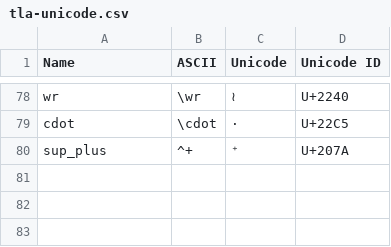
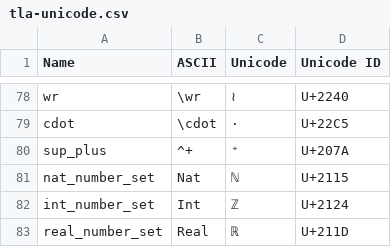
Before and after one commit to tlaplus/tlaplus-standard, a CSV file: unicode/tla-unicode.csv, drawn as a sheet; only a part is shown, gaps mark what is left out; the diff names each change by its address in the sheet, - before the commit and + after, or states it on an @@ line.

Commit message:
Added Nat/Int/Real symbols

```diff
--- a/unicode/tla-unicode.csv
+++ b/unicode/tla-unicode.csv
+row 81: nat_number_set | Nat | ℕ | U+2115
+row 82: int_number_set | Int | ℤ | U+2124
+row 83: real_number_set | Real | ℝ | U+211D
```
